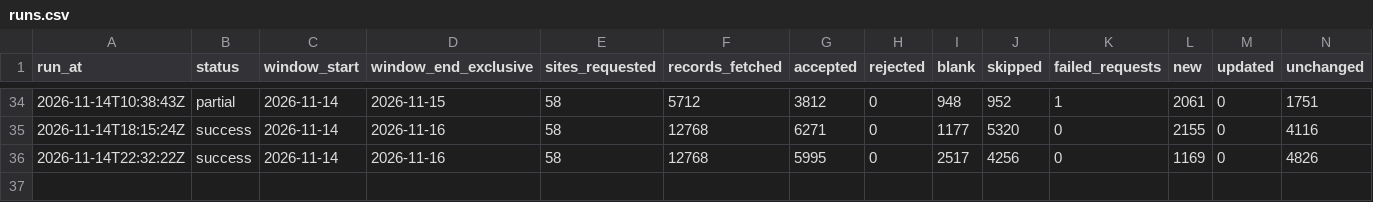
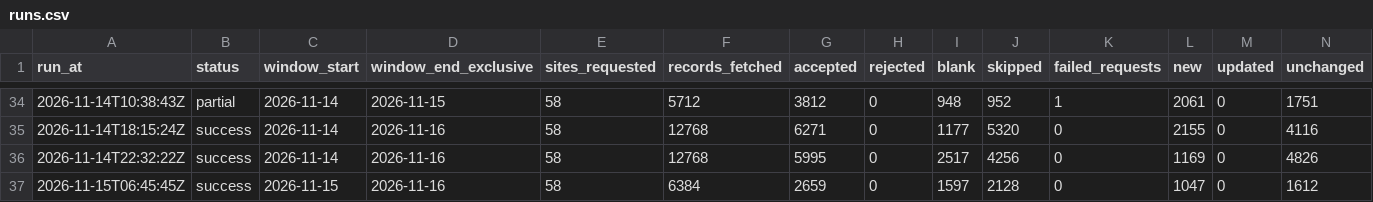
Before and after one commit to AugustinMorales/nsw-aq-pipeline, a CSV file: data/runs.csv, drawn as a sheet; only a part is shown, gaps mark what is left out; rows hold the shown columns only; the diff names each change by its address in the sheet, - before the commit and + after, or states it on an @@ line.

```diff
--- a/data/runs.csv
+++ b/data/runs.csv
+row 37: 2026-11-15T06:45:45Z | success | 2026-11-15 | 2026-11-16 | 58 | 6384 | 2659 | 0 | 1597 | 2128 | 0 | 1047 | 0 | 1612
```
Also changed, not shown: 2 other files.
